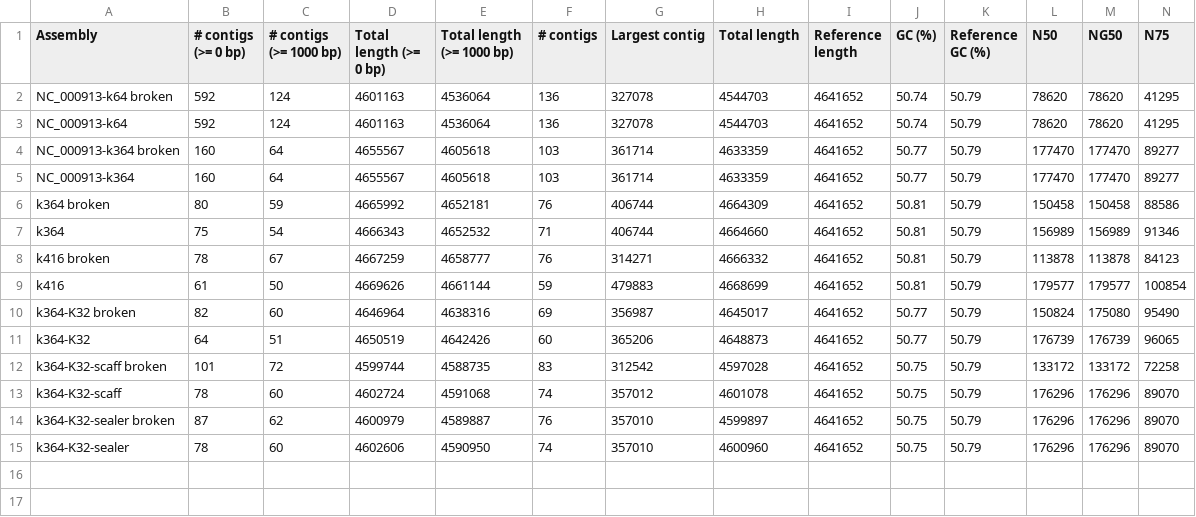
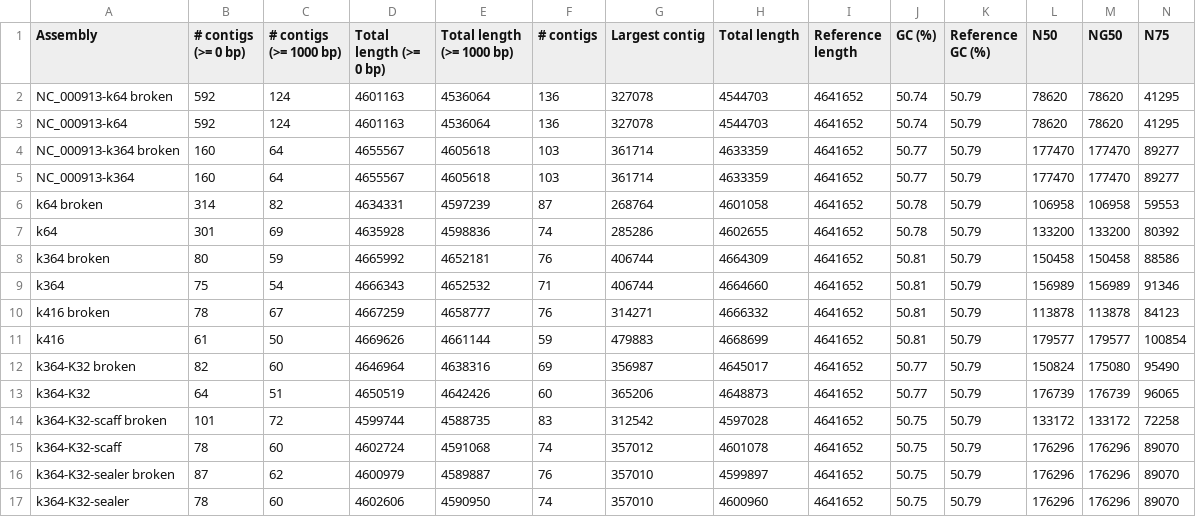
Before and after one commit to sjackman/abyss-pipeline, a TSV file: ecoli/ecoli.quast/transposed_report.tsv, drawn as a sheet; only a part is shown; rows hold the shown columns only; the diff names each change by its address in the sheet, - before the commit and + after, or states it on an @@ line.

Commit message:
Regenerate ecoli/ecoli.quast/ k=64

```diff
--- a/ecoli/ecoli.quast/transposed_report.tsv
+++ b/ecoli/ecoli.quast/transposed_report.tsv
+row 6: k64 broken | 314 | 82 | 4634331 | 4597239 | 87 | 268764 | 4601058 | 4641652 | 50.78 | 50.79 | 106958 | 106958 | 59553
+row 7: k64 | 301 | 69 | 4635928 | 4598836 | 74 | 285286 | 4602655 | 4641652 | 50.78 | 50.79 | 133200 | 133200 | 80392
```
